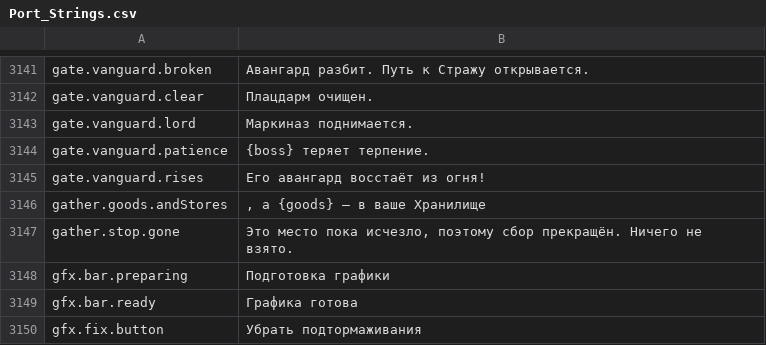
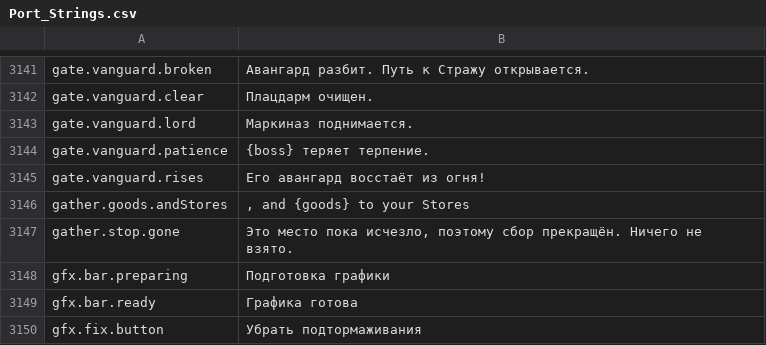
Before and after one commit to Lattymoy/daggerfall-js-source, a CSV file: locales/ru/Port_Strings.csv, drawn as a sheet; only a part is shown, gaps mark what is left out.

```diff
--- a/locales/ru/Port_Strings.csv
+++ b/locales/ru/Port_Strings.csv
@@ -3145,3 +3145,3 @@ gate.vanguard.patience,"{boss} теряет терпение."
 gate.vanguard.rises,"Его авангард восстаёт из огня!"
-gather.goods.andStores,", а {goods} — в ваше Хранилище"
+gather.goods.andStores,", and {goods} to your Stores"
 gather.stop.gone,"Это место пока исчезло, поэтому сбор прекращён. Ничего не взято."
```
Also changed, not shown: locales/bg/Port_Strings.csv, locales/es/Port_Strings.csv, 39 other files.
